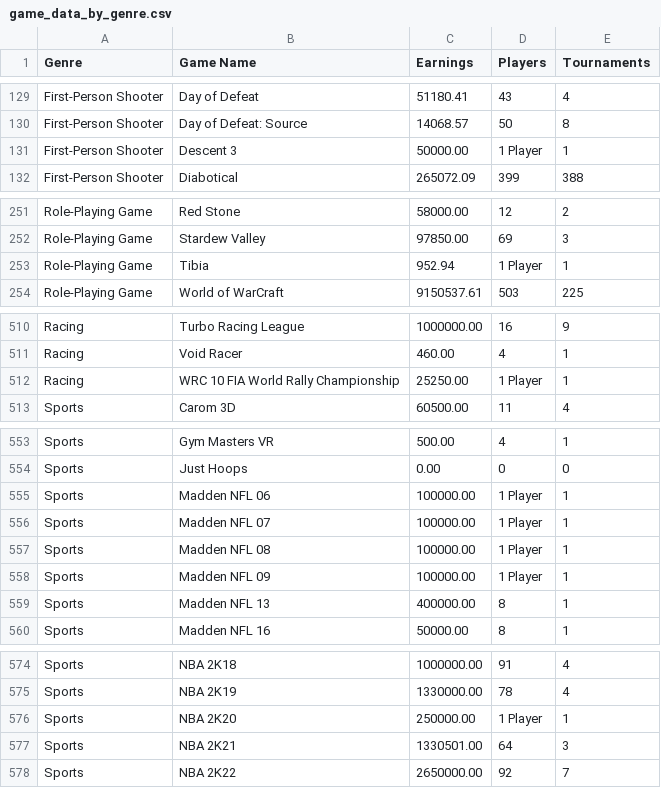
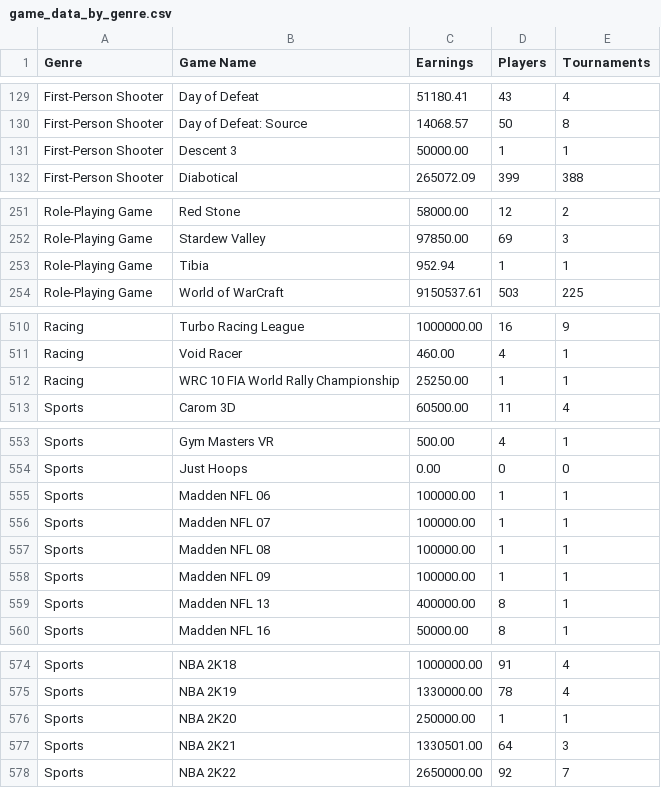
Before and after one commit to rama/esports-earnings-analysis, a CSV file: game_data_by_genre.csv, drawn as a sheet; only a part is shown, gaps mark what is left out; the diff covers the shown part only.

Commit message:
update game_data_by_genre.csv

```diff
--- a/game_data_by_genre.csv
+++ b/game_data_by_genre.csv
@@ -130,3 +130,3 @@ First-Person Shooter,Day of Defeat,51180.41,43,4
 First-Person Shooter,Day of Defeat: Source,14068.57,50,8
-First-Person Shooter,Descent 3,50000.00,1 Player,1
+First-Person Shooter,Descent 3,50000.00,1,1
 First-Person Shooter,Diabotical,265072.09,399,388
@@ -252,3 +252,3 @@ Role-Playing Game,Red Stone,58000.00,12,2
 Role-Playing Game,Stardew Valley,97850.00,69,3
-Role-Playing Game,Tibia,952.94,1 Player,1
+Role-Playing Game,Tibia,952.94,1,1
 Role-Playing Game,World of WarCraft,9150537.61,503,225
@@ -511,3 +511,3 @@ Racing,Turbo Racing League,1000000.00,16,9
 Racing,Void Racer,460.00,4,1
-Racing,WRC 10 FIA World Rally Championship,25250.00,1 Player,1
+Racing,WRC 10 FIA World Rally Championship,25250.00,1,1
 Sports,Carom 3D,60500.00,11,4
@@ -554,6 +554,6 @@ Sports,Gym Masters VR,500.00,4,1
 Sports,Just Hoops,0.00,0,0
-Sports,Madden NFL 06,100000.00,1 Player,1
-Sports,Madden NFL 07,100000.00,1 Player,1
-Sports,Madden NFL 08,100000.00,1 Player,1
-Sports,Madden NFL 09,100000.00,1 Player,1
+Sports,Madden NFL 06,100000.00,1,1
+Sports,Madden NFL 07,100000.00,1,1
+Sports,Madden NFL 08,100000.00,1,1
+Sports,Madden NFL 09,100000.00,1,1
 Sports,Madden NFL 13,400000.00,8,1
@@ -575,3 +575,3 @@ Sports,NBA 2K18,1000000.00,91,4
 Sports,NBA 2K19,1330000.00,78,4
-Sports,NBA 2K20,250000.00,1 Player,1
+Sports,NBA 2K20,250000.00,1,1
 Sports,NBA 2K21,1330501.00,64,3
```
Also changed, not shown: 1 edited cell elsewhere in this file.
